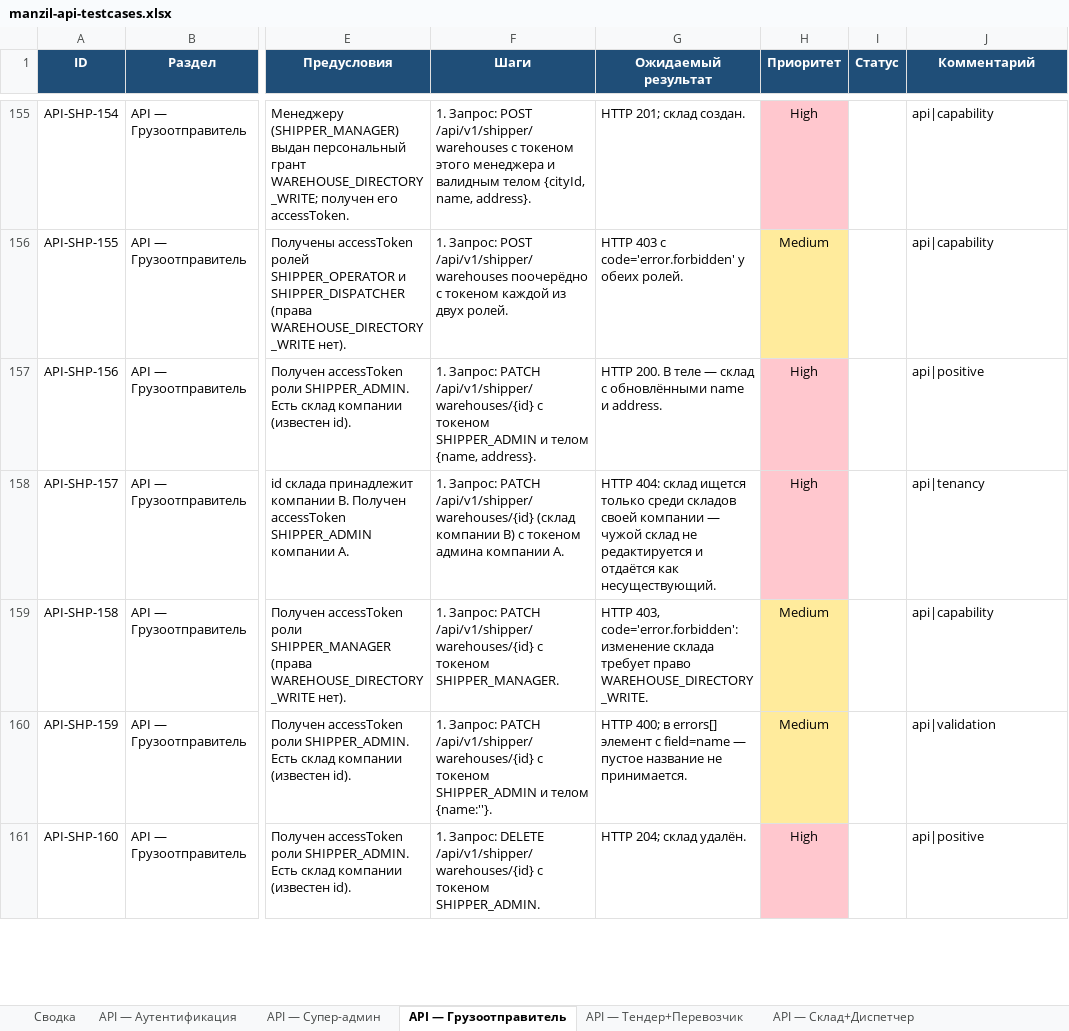
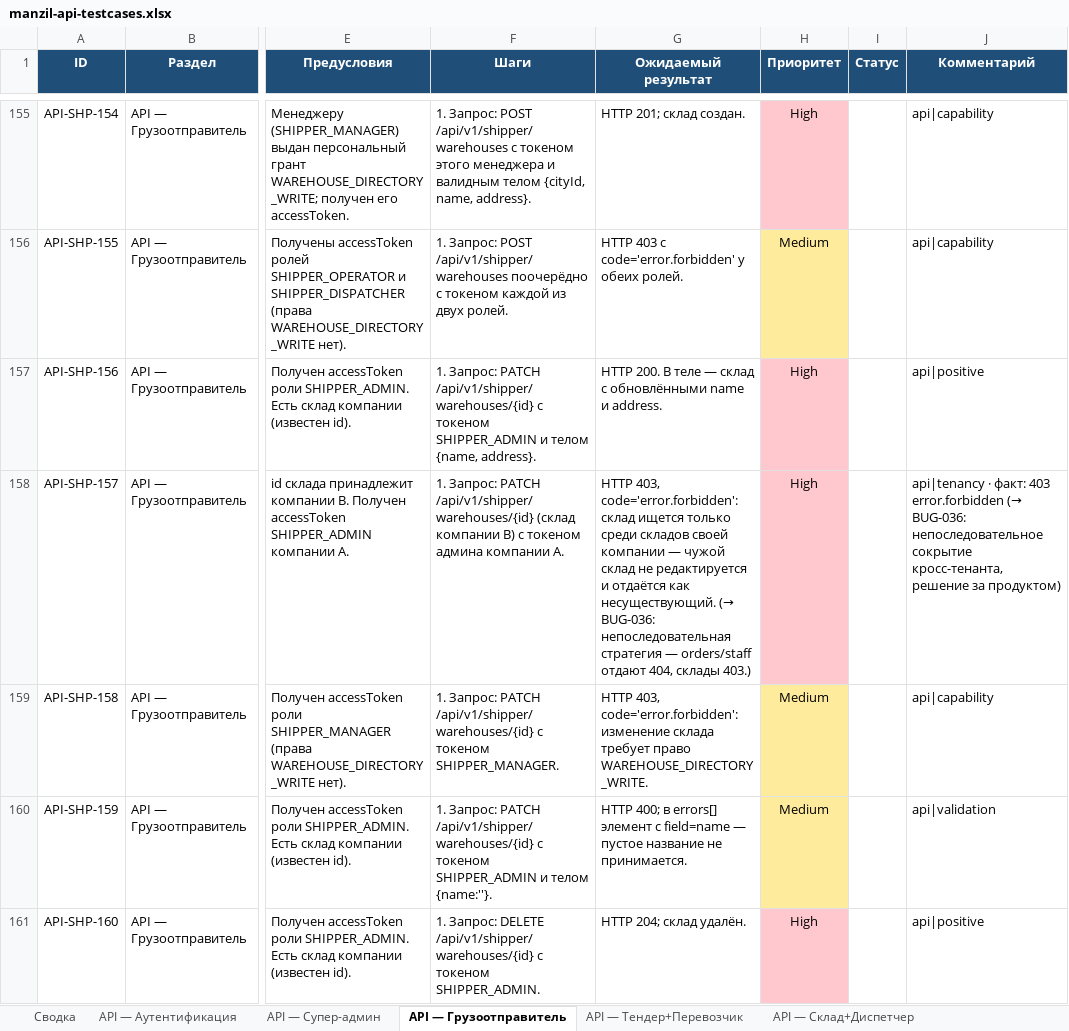
Before and after one commit to NawrizbekBegimbaev/manzil_autotest, an Excel workbook: docs/testcases/manzil-api-testcases.xlsx, sheet API — Грузоотправитель, drawn as a sheet; only a part is shown, gaps mark what is left out; values as stored, in another font and other column widths than the file's, no borders; the diff covers the shown part only; the diff names each change by its address in the sheet, - before the commit and + after, or states it on an @@ line.

```diff
--- a/docs/testcases/manzil-api-testcases.xlsx (sheet API — Грузоотправитель)
+++ b/docs/testcases/manzil-api-testcases.xlsx (sheet API — Грузоотправитель)
-G158 (Ожидаемый результат): HTTP 404: склад ищется только среди складов своей компании — чужой склад не редактируется и отдаётся как несуществующий.
+G158 (Ожидаемый результат): HTTP 403, code='error.forbidden': склад ищется только среди складов своей компании — чужой склад не редактируется и отдаётся как несуществующий. (→ BUG-036: непоследовательная стратегия — orders/staff отдают 404, склады 403.)
-J158 (Комментарий): api|tenancy
+J158 (Комментарий): api|tenancy · факт: 403 error.forbidden (→ BUG-036: непоследовательное сокрытие кросс-тенанта, решение за продуктом)
```
Also changed, not shown: 21 edited cells elsewhere in this sheet, sheet API — Супер-админ, docs/testcases/manzil-mobile-testcases.xlsx, docs/testcases/manzil-testcases-full.xlsx, 16 other files.
